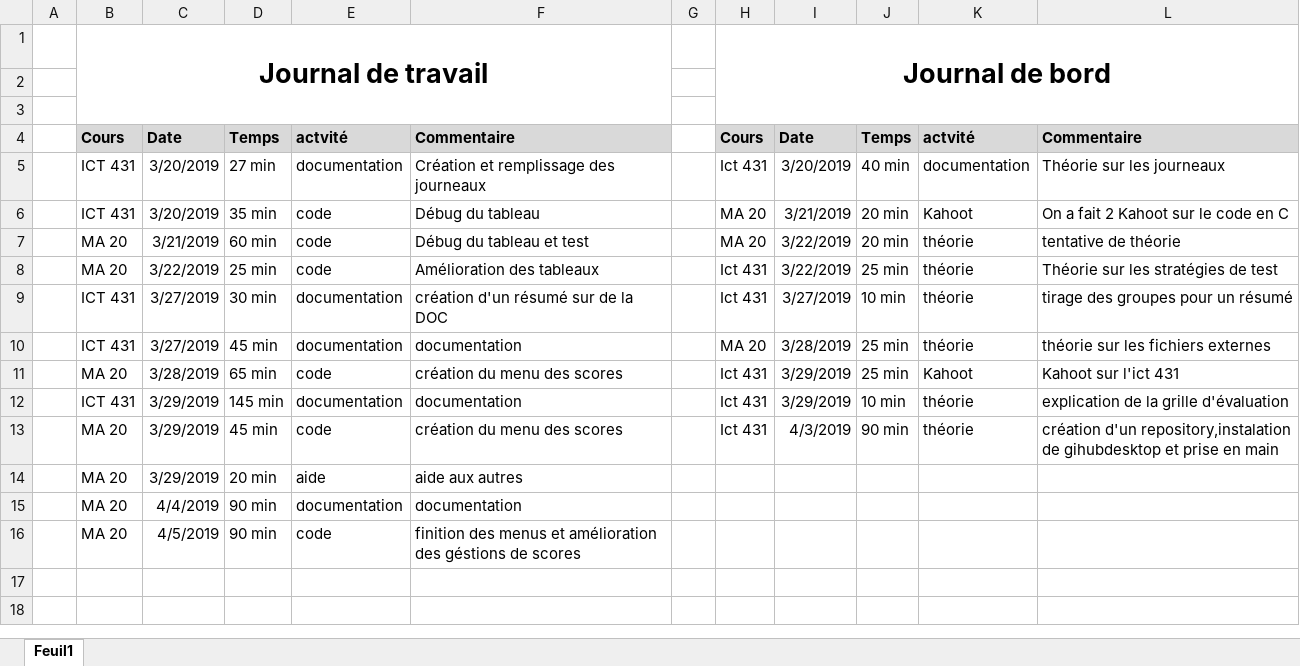
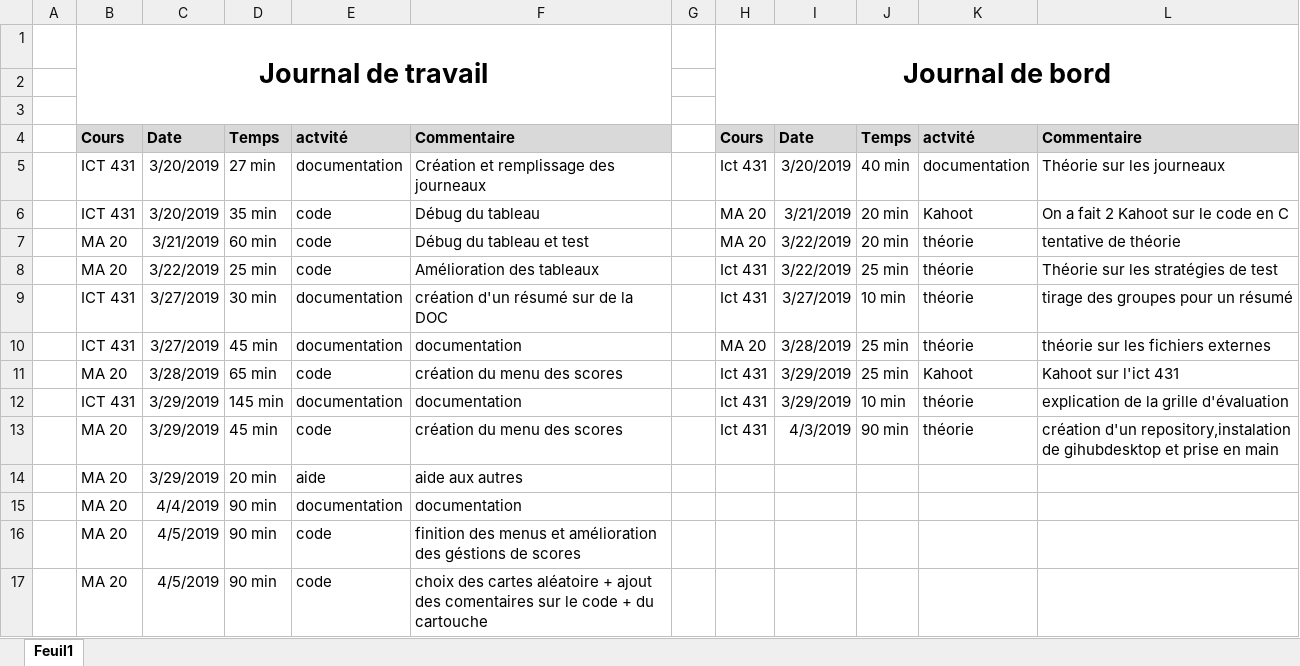
Before and after one commit to AlmirRazic/Bataille-navale, an Excel workbook: DOC/journaux.xlsx, sheet Feuil1, drawn as a sheet; values as stored, in another font and other column widths than the file's, no borders; the diff names each change by its address in the sheet, - before the commit and + after, or states it on an @@ line.

Commit message:
fin du code
choix des cartes aléatoire + ajout des comentaires sur le code +  du cartouche

```diff
--- a/DOC/journaux.xlsx (sheet Feuil1)
+++ b/DOC/journaux.xlsx (sheet Feuil1)
+row 17:  | MA 20 | 4/5/2019 | 90 min | code | choix des cartes aléatoire + ajout des comentaires sur le code + du cartouche
```
Also changed, not shown: 4 other files.
